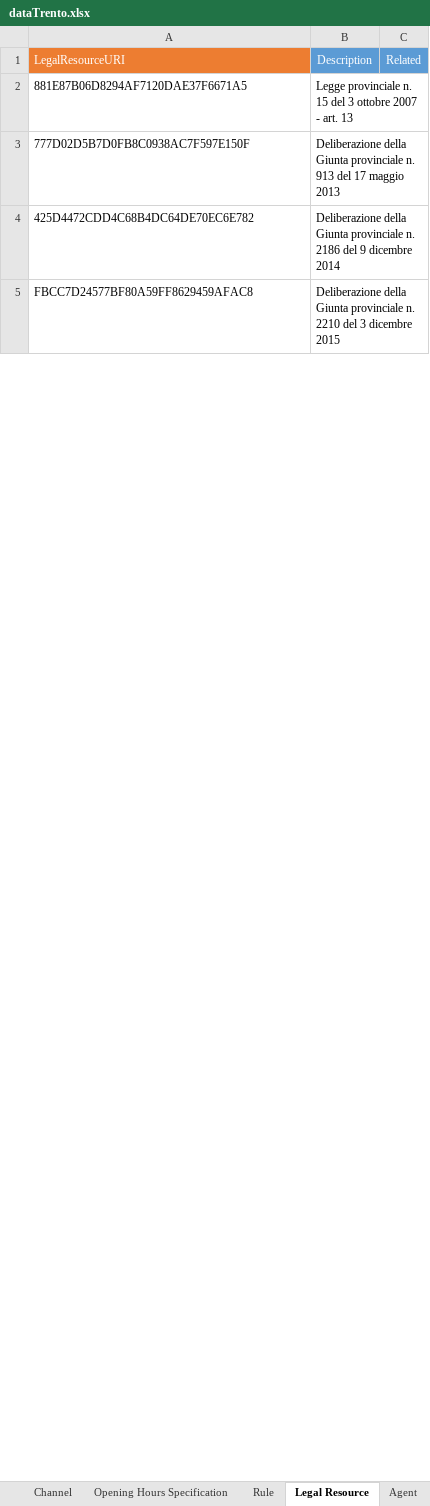
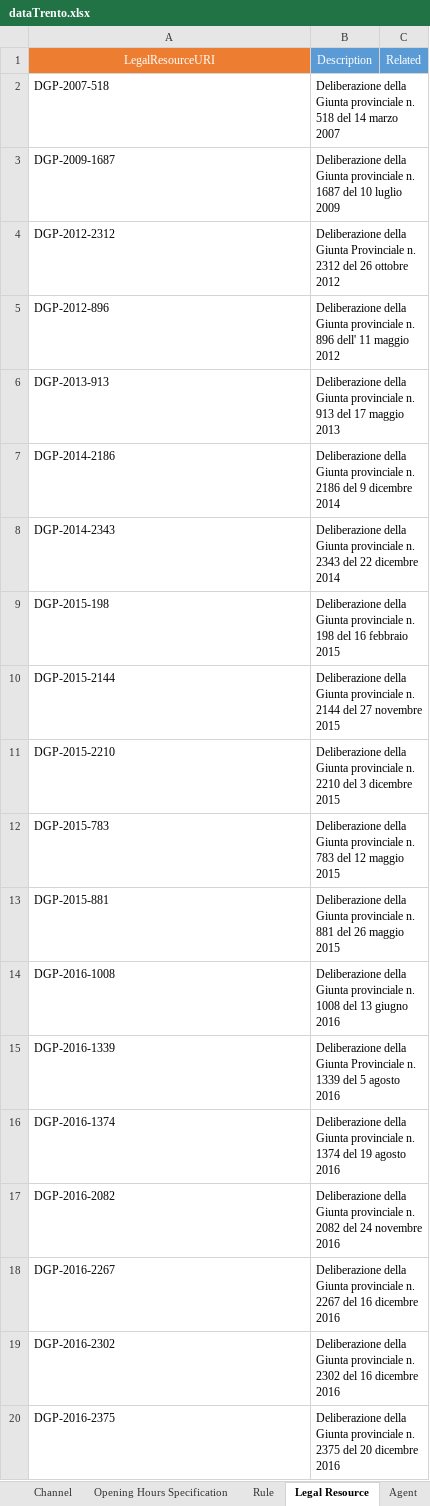
Before and after one commit to SEMICeu/Trento_conversionToRDF, an Excel workbook: source-data/dataTrento/dataTrento.xlsx, sheet Legal Resource, drawn as a sheet; only a part is shown; values as stored, in another font and other column widths than the file's, no borders; removed rows and columns are numbered as before the commit, all else as after; the diff covers the shown part only; the diff names each change by its address in the sheet, - before the commit and + after, or states it on an @@ line.

```diff
--- a/source-data/dataTrento/dataTrento.xlsx (sheet Legal Resource)
+++ b/source-data/dataTrento/dataTrento.xlsx (sheet Legal Resource)
-A1 alignment: left
+A1 alignment: center
-row 2: 881E87B06D8294AF7120DAE37F6671A5 | Legge provinciale n. 15 del 3 ottobre 2007 - art. 13
+row 2: DGP-2007-518 | Deliberazione della Giunta provinciale n. 518 del 14 marzo 2007
+row 3: DGP-2009-1687 | Deliberazione della Giunta provinciale n. 1687 del 10 luglio 2009
+row 4: DGP-2012-2312 | Deliberazione della Giunta Provinciale n. 2312 del 26 ottobre 2012
+row 5: DGP-2012-896 | Deliberazione della Giunta provinciale n. 896 dell' 11 maggio 2012
-A6: 777D02D5B7D0FB8C0938AC7F597E150F
+A6: DGP-2013-913
-A7: 425D4472CDD4C68B4DC64DE70EC6E782
+A7: DGP-2014-2186
+row 8: DGP-2014-2343 | Deliberazione della Giunta provinciale n. 2343 del 22 dicembre 2014
+row 9: DGP-2015-198 | Deliberazione della Giunta provinciale n. 198 del 16 febbraio 2015
+row 10: DGP-2015-2144 | Deliberazione della Giunta provinciale n. 2144 del 27 novembre 2015
-A11: FBCC7D24577BF80A59FF8629459AFAC8
+A11: DGP-2015-2210
+row 12: DGP-2015-783 | Deliberazione della Giunta provinciale n. 783 del 12 maggio 2015
+row 13: DGP-2015-881 | Deliberazione della Giunta provinciale n. 881 del 26 maggio 2015
+row 14: DGP-2016-1008 | Deliberazione della Giunta provinciale n. 1008 del 13 giugno 2016
+row 15: DGP-2016-1339 | Deliberazione della Giunta Provinciale n. 1339 del 5 agosto 2016
+row 16: DGP-2016-1374 | Deliberazione della Giunta provinciale n. 1374 del 19 agosto 2016
+row 17: DGP-2016-2082 | Deliberazione della Giunta provinciale n. 2082 del 24 novembre 2016
+row 18: DGP-2016-2267 | Deliberazione della Giunta provinciale n. 2267 del 16 dicembre 2016
+row 19: DGP-2016-2302 | Deliberazione della Giunta provinciale n. 2302 del 16 dicembre 2016
+row 20: DGP-2016-2375 | Deliberazione della Giunta provinciale n. 2375 del 20 dicembre 2016
```
Also changed, not shown: 57 added rows, 11 removed rows and 5 edited cells elsewhere in this sheet, sheet Public Service, sheet Evidence, sheet Contact Point, sheet Public Organisation, sheet Life Event, sheet Criterion Requirement, 6 more sheets, other sheet tabs, charts or pictures, 5 other files.
